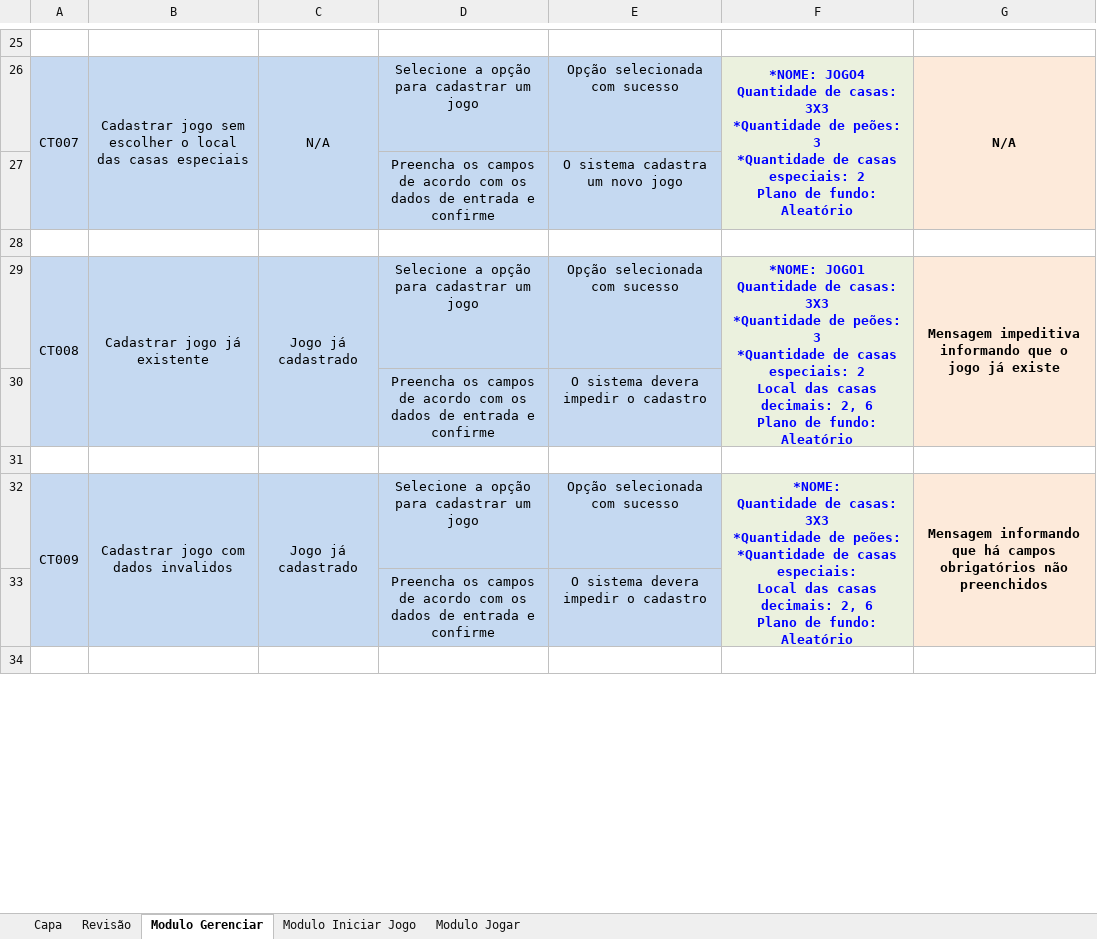
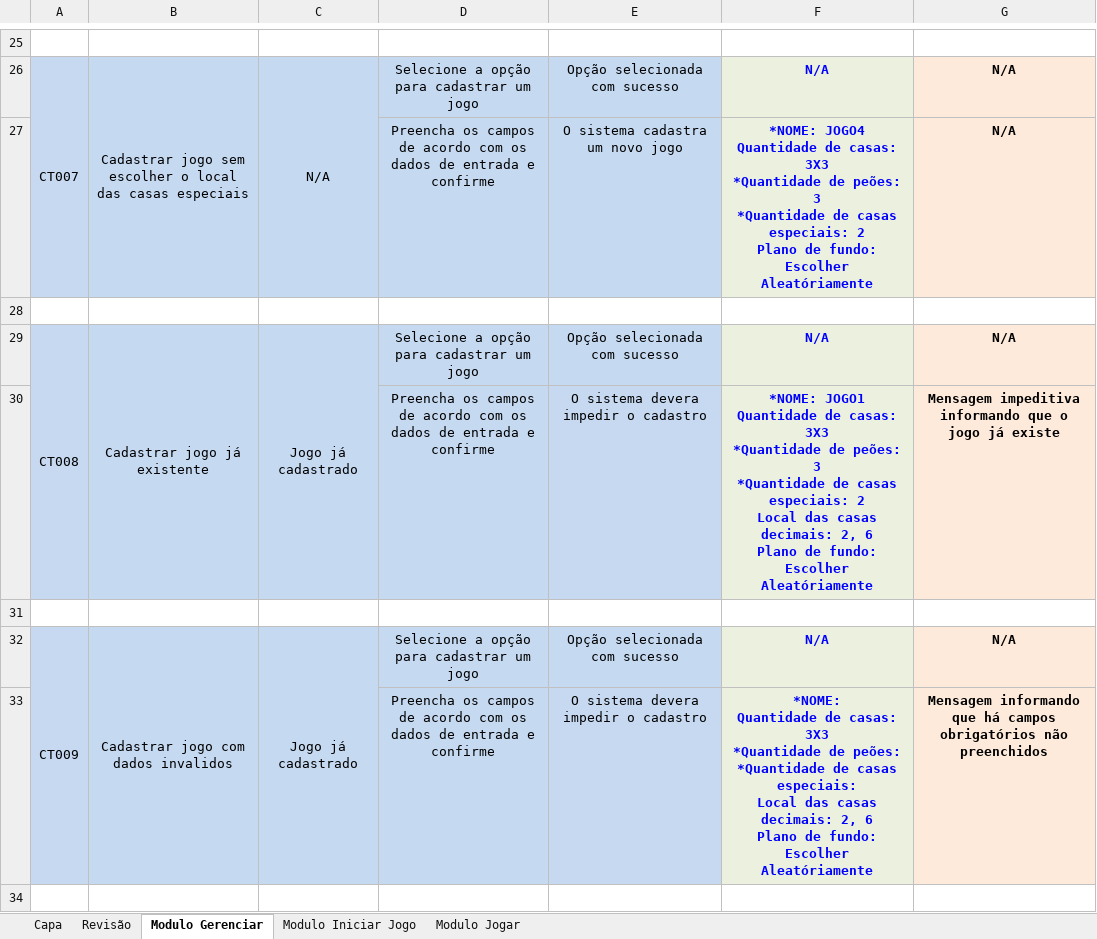
Before and after one commit to edeniof/Testes_BoardGameGenerator, an Excel workbook: BOARD GAME GENERATOR-CT-01.05.xlsx, sheet Modulo Gerenciar, drawn as a sheet; only a part is shown, gaps mark what is left out; values as stored, in another font and other column widths than the file's, no borders; removed rows and columns are numbered as before the commit, all else as after; ↵ is a line break in a cell; the diff covers the shown part only; the diff names each change by its address in the sheet, - before the commit and + after, or states it on an @@ line.

```diff
--- a/BOARD GAME GENERATOR-CT-01.05.xlsx (sheet Modulo Gerenciar)
+++ b/BOARD GAME GENERATOR-CT-01.05.xlsx (sheet Modulo Gerenciar)
-F26: *NOME: JOGO4 ↵ Quantidade de casas: 3X3 ↵ *Quantidade de peões: 3 ↵ *Quantidade de casas especiais: 2 ↵ Plano de fundo: Aleatório
+F26: N/A
-F26:F27 merged
-G26:G27 merged
-F27: (empty)
+F27: *NOME: JOGO4 ↵ Quantidade de casas: 3X3 ↵ *Quantidade de peões: 3 ↵ *Quantidade de casas especiais: 2 ↵ Plano de fundo: Escolher Aleatóriamente
-G27: (empty)
+G27: N/A
-F29: *NOME: JOGO1 ↵ Quantidade de casas: 3X3 ↵ *Quantidade de peões: 3 ↵ *Quantidade de casas especiais: 2 ↵ Local das casas decimais: 2, 6 ↵ Plano de fundo: Aleatório
+F29: N/A
-F29:F30 merged
-G29: Mensagem impeditiva informando que o jogo já existe
+G29: N/A
-G29:G30 merged
-F30: (empty)
+F30: *NOME: JOGO1 ↵ Quantidade de casas: 3X3 ↵ *Quantidade de peões: 3 ↵ *Quantidade de casas especiais: 2 ↵ Local das casas decimais: 2, 6 ↵ Plano de fundo: Escolher Aleatóriamente
-G30: (empty)
+G30: Mensagem impeditiva informando que o jogo já existe
-F32: *NOME: ↵ Quantidade de casas: 3X3 ↵ *Quantidade de peões: ↵ *Quantidade de casas especiais: ↵ Local das casas decimais: 2, 6 ↵ Plano de fundo: Aleatório
+F32: N/A
-F32:F33 merged
-G32: Mensagem informando que há campos obrigatórios não preenchidos
+G32: N/A
-G32:G33 merged
-F33: (empty)
+F33: *NOME: ↵ Quantidade de casas: 3X3 ↵ *Quantidade de peões: ↵ *Quantidade de casas especiais: ↵ Local das casas decimais: 2, 6 ↵ Plano de fundo: Escolher Aleatóriamente
-G33: (empty)
+G33: Mensagem informando que há campos obrigatórios não preenchidos
```
Also changed, not shown: 12 added rows, 37 edited cells and merged cells elsewhere in this sheet, sheet Modulo Jogar, sheet Modulo Iniciar Jogo, sheet Capa, 1 other file.
